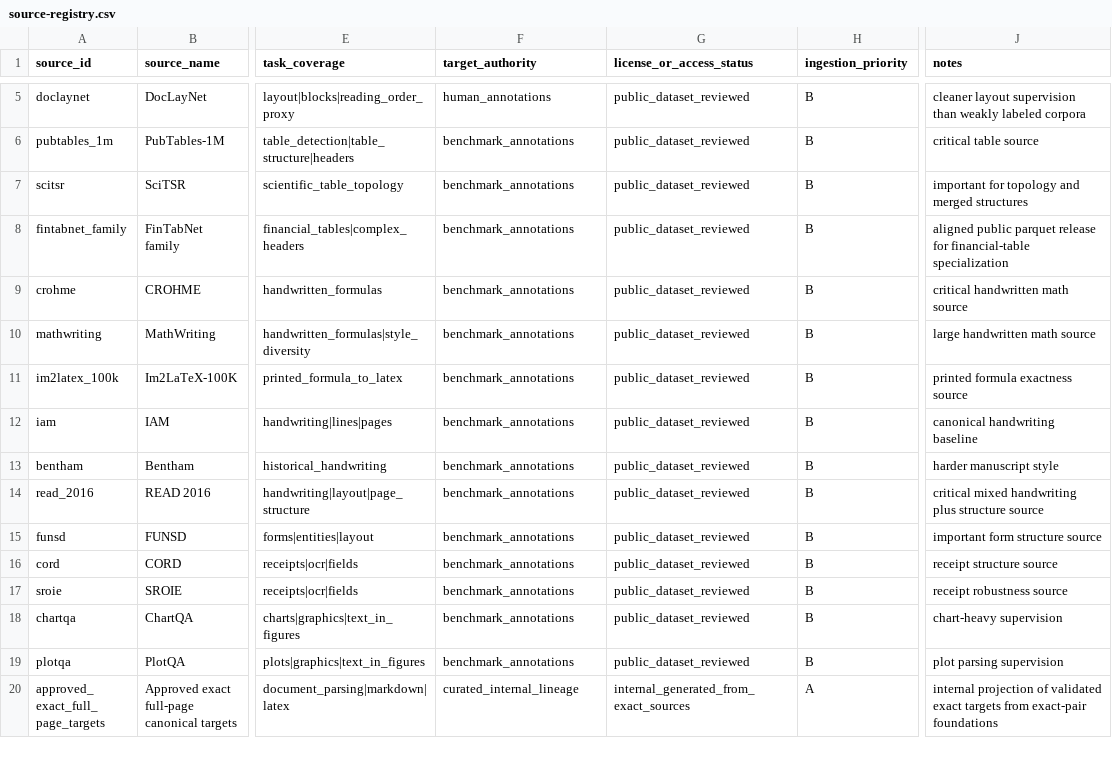
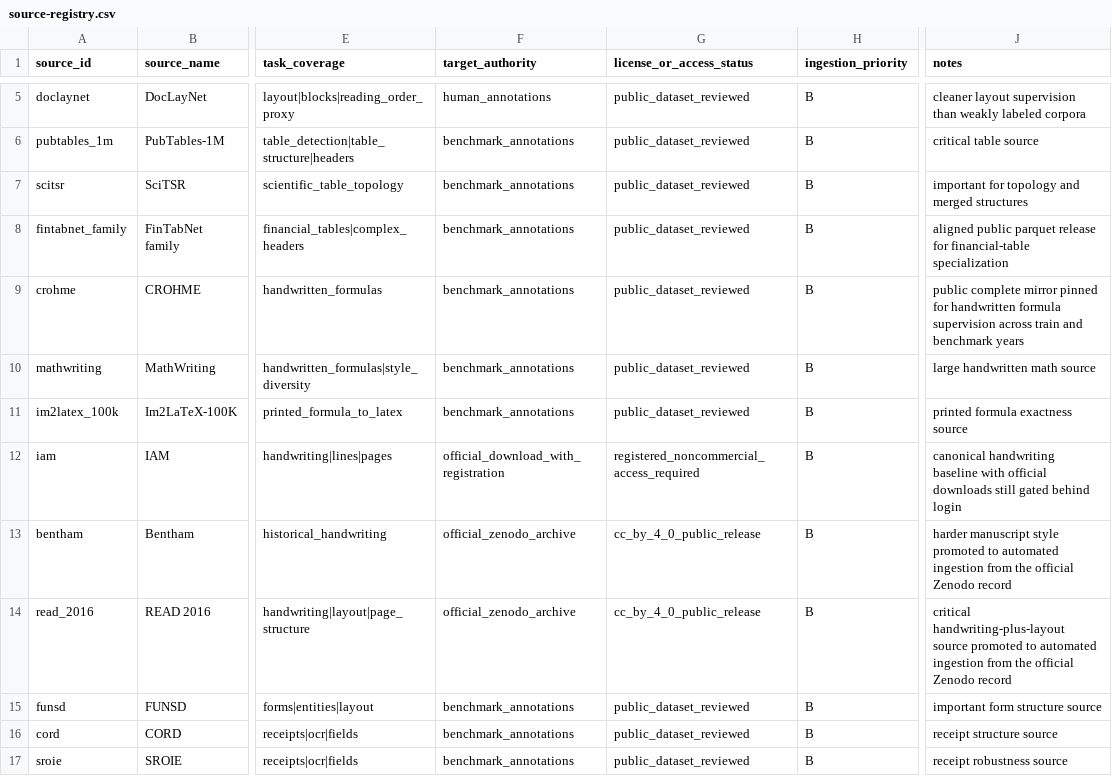
Before and after one commit to beltromatti/leopardi-ocr, a CSV file: data_pipeline/ingestion/source-registry.csv, drawn as a sheet; only a part is shown, gaps mark what is left out; the shorter side is filled out with more unchanged rows; the diff names each change by its address in the sheet, - before the commit and + after, or states it on an @@ line.

Commit message:
Promote remaining verified data sources

```diff
--- a/data_pipeline/ingestion/source-registry.csv
+++ b/data_pipeline/ingestion/source-registry.csv
-J9 (notes): critical handwritten math source
+J9 (notes): public complete mirror pinned for handwritten formula supervision across train and benchmark years
-F12 (target_authority): benchmark_annotations
+F12 (target_authority): official_download_with_registration
-G12 (license_or_access_status): public_dataset_reviewed
+G12 (license_or_access_status): registered_noncommercial_access_required
-J12 (notes): …handwriting baseline
+J12 (notes): …handwriting baseline with official downloads still gated behind login
-F13:F14 (target_authority): benchmark_annotations
+F13:F14 (target_authority): official_zenodo_archive
-G13:G14 (license_or_access_status): public_dataset_reviewed
+G13:G14 (license_or_access_status): cc_by_4_0_public_release
-J13 (notes): …manuscript style
+J13 (notes): …manuscript style promoted to automated ingestion from the official Zenodo record
-J14 (notes): critical mixed handwriting plus structure source
+J14 (notes): critical handwriting-plus-layout source promoted to automated ingestion from the official Zenodo record
```
Also changed, not shown: data_pipeline/ingestion/source-endpoints.csv, data_pipeline/registry/source-status.csv, 6 other files.
